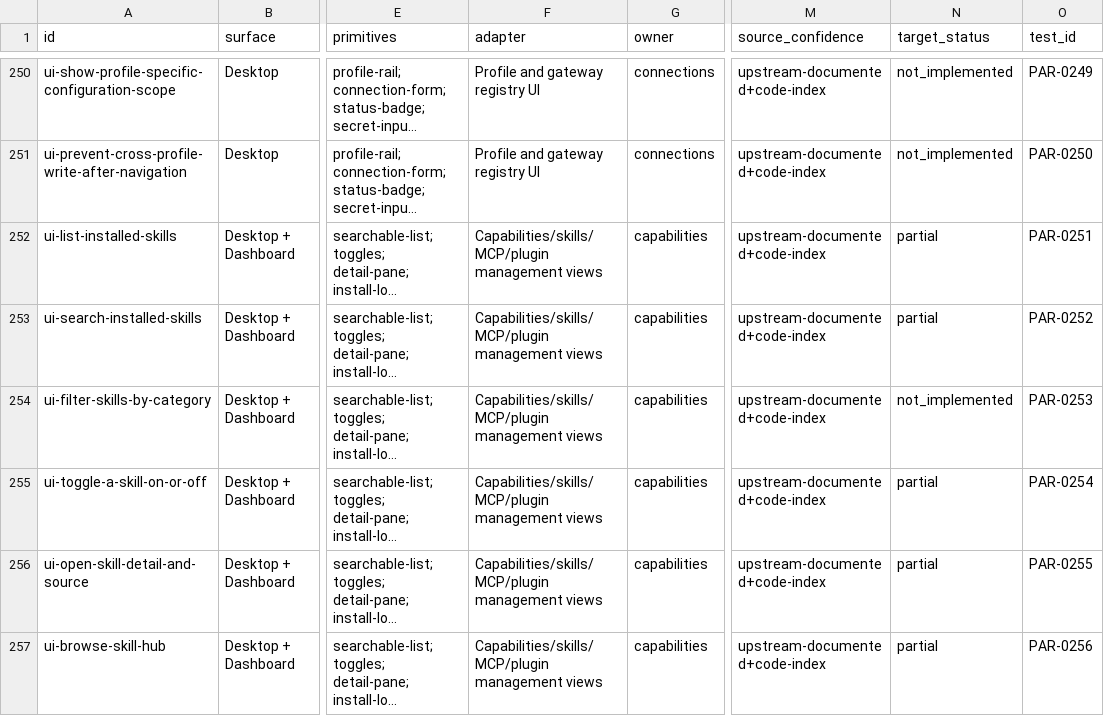
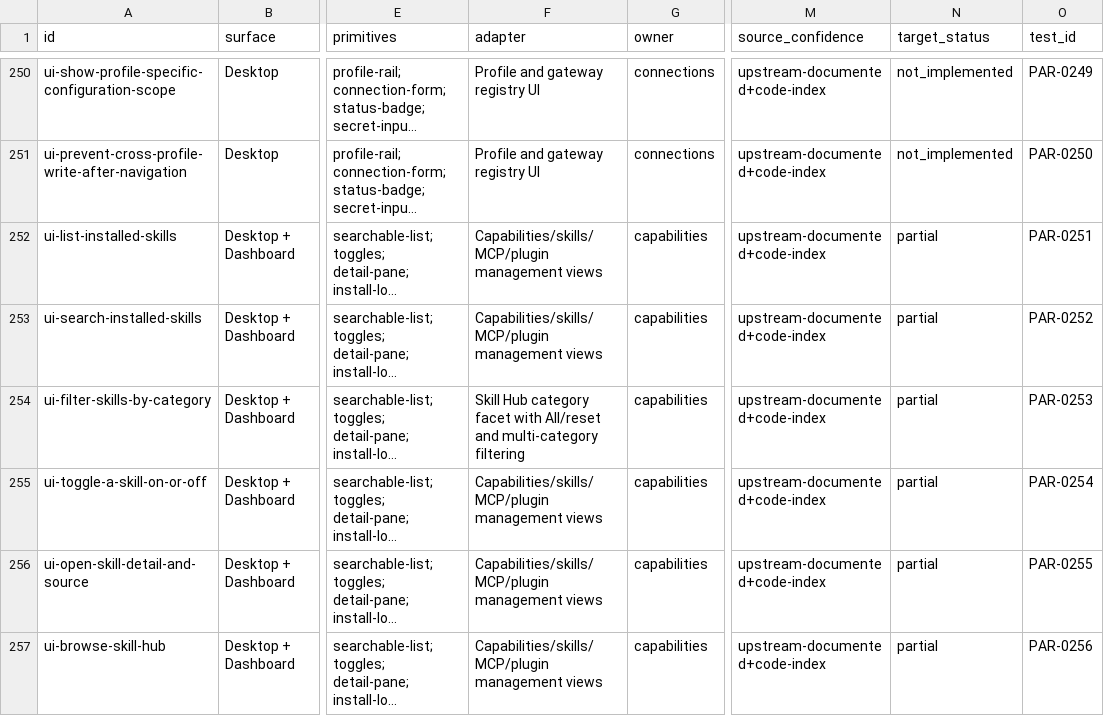
Before and after one commit to robertheadley/Doofus-Dock-Hermes, a CSV file: docs/reference/Hermes_DoofusDock_Rust_Parity_2026-11-12/maps/UI_ELEMENT_INVENTORY.csv, drawn as a sheet; only a part is shown, gaps mark what is left out; long unchanged cells end in …; the diff names each change by its address in the sheet, - before the commit and + after, or states it on an @@ line.

```diff
--- a/docs/reference/Hermes_DoofusDock_Rust_Parity_2026-11-12/maps/UI_ELEMENT_INVENTORY.csv
+++ b/docs/reference/Hermes_DoofusDock_Rust_Parity_2026-11-12/maps/UI_ELEMENT_INVENTORY.csv
-F254 (adapter): Capabilities/skills/MCP/plugin management views
+F254 (adapter): Skill Hub category facet with All/reset and multi-category filtering
-N254 (target_status): not_implemented
+N254 (target_status): partial
```
Also changed, not shown: apps/hermes-native/docs/status/CHAT_TOOL_PROGRESS.csv, apps/hermes-native/docs/status/IMPLEMENTATION_PROGRESS.csv, 15 other files.
